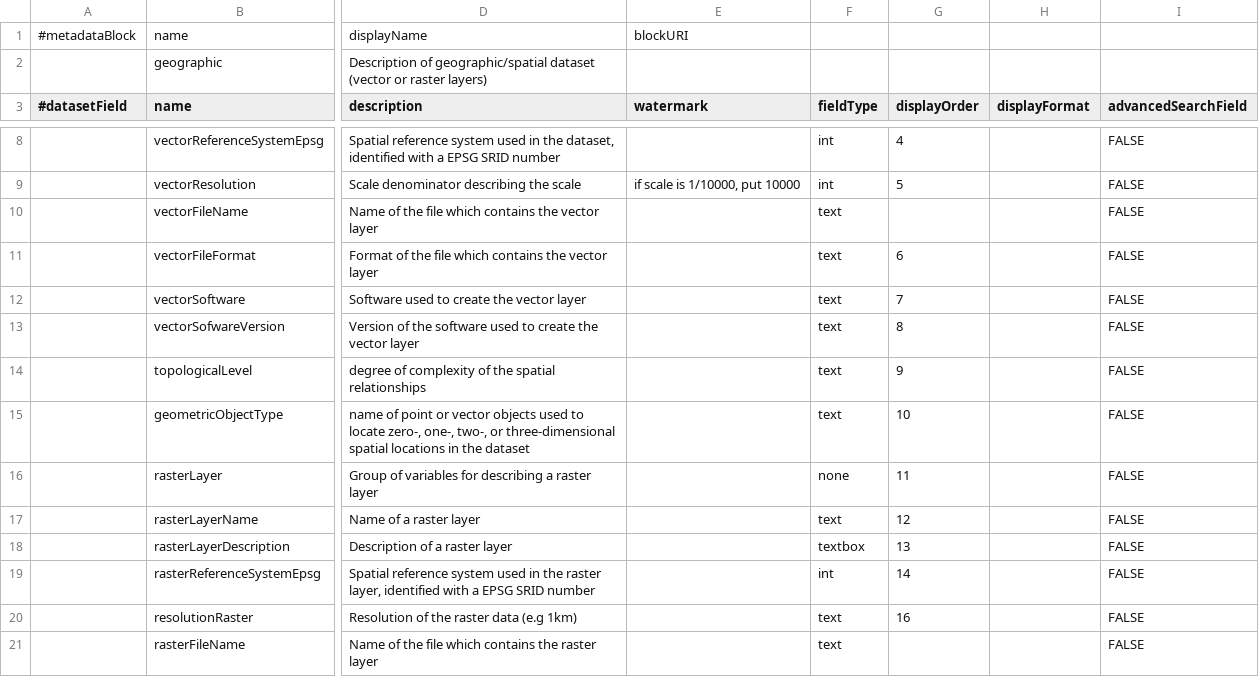
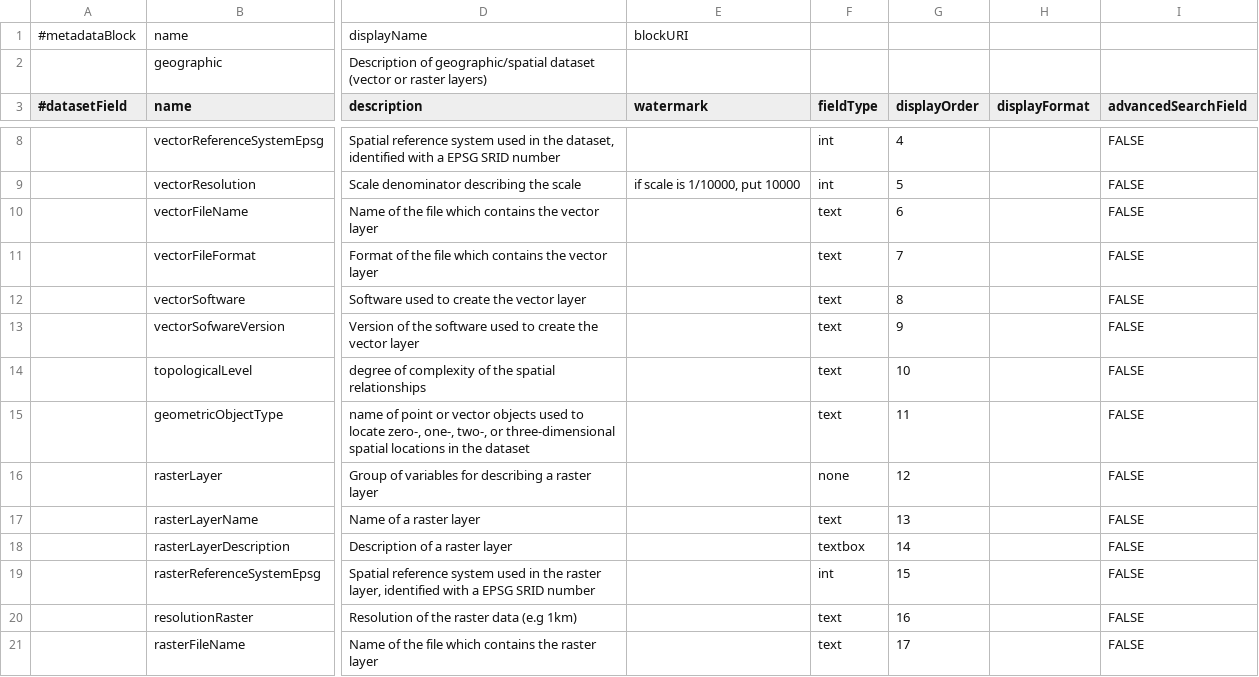
Before and after one commit to PEM-Humboldt/integracion-metadatos, a TSV file: dataverse_implementation/metadatablocks/geographic.tsv, drawn as a sheet; only a part is shown, gaps mark what is left out; the diff covers the shown part only; the diff names each change by its address in the sheet, - before the commit and + after, or states it on an @@ line.

```diff
--- a/dataverse_implementation/metadatablocks/geographic.tsv
+++ b/dataverse_implementation/metadatablocks/geographic.tsv
-G10 (displayOrder): (empty)
+G10 (displayOrder): 6
-G11 (displayOrder): 6
+G11 (displayOrder): 7
-G12 (displayOrder): 7
+G12 (displayOrder): 8
-G13 (displayOrder): 8
+G13 (displayOrder): 9
-G14 (displayOrder): 9
+G14 (displayOrder): 10
-G15 (displayOrder): 10
+G15 (displayOrder): 11
-G16 (displayOrder): 11
+G16 (displayOrder): 12
-G17 (displayOrder): 12
+G17 (displayOrder): 13
-G18 (displayOrder): 13
+G18 (displayOrder): 14
-G19 (displayOrder): 14
+G19 (displayOrder): 15
-G21 (displayOrder): (empty)
+G21 (displayOrder): 17
```
Also changed, not shown: 12 edited cells elsewhere in this file, dataverse_implementation/metadatablocks/LocalContextsCVoc.tsv, 1 other file.
